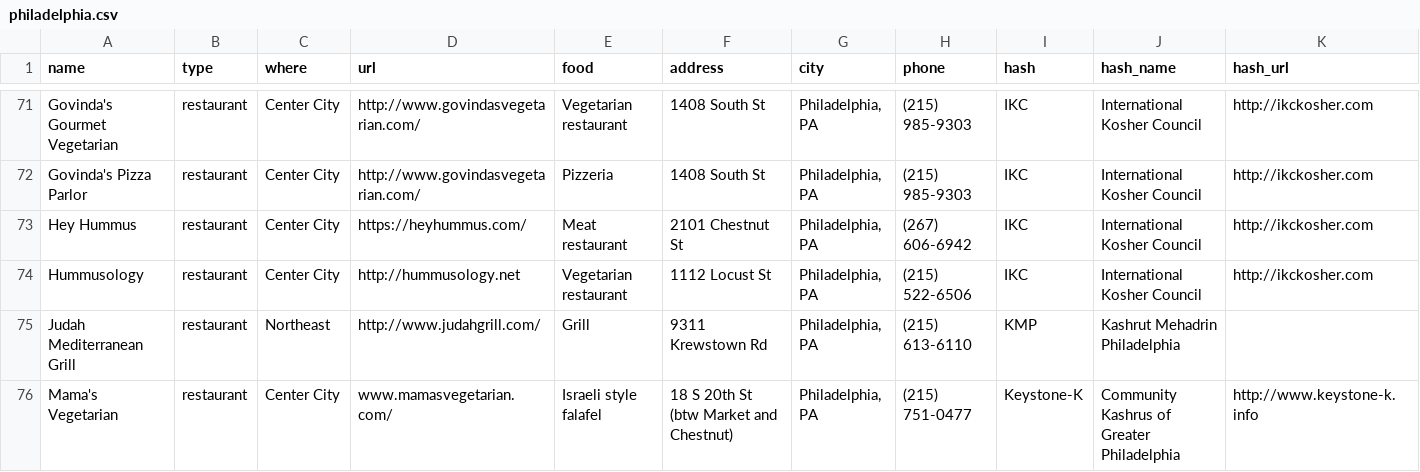
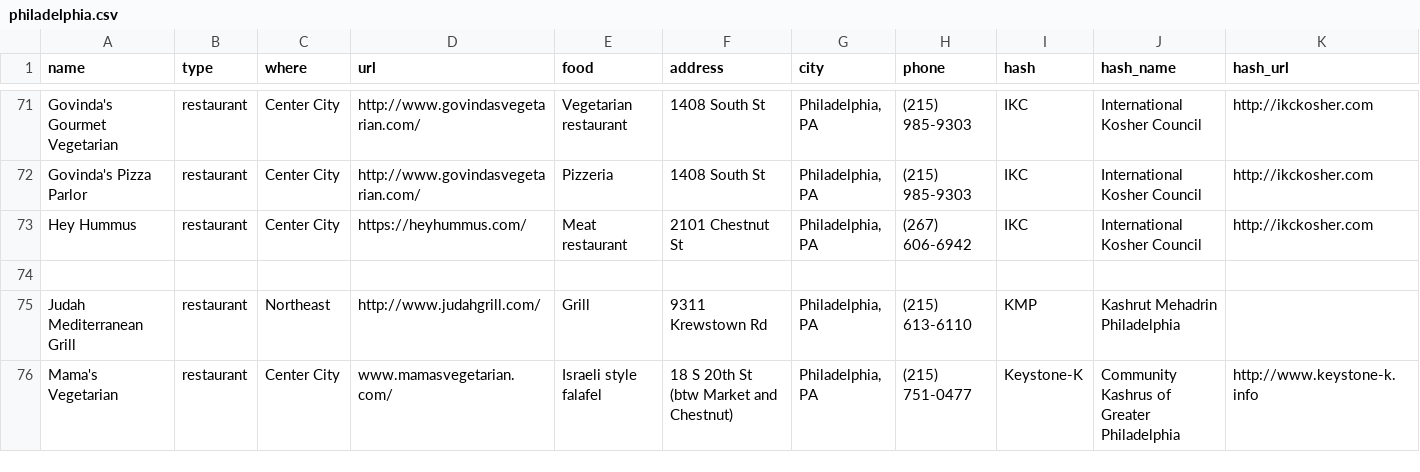
Before and after one commit to mekorhabracha/mekorhabracha.github.io, a CSV file: _data/philadelphia.csv, drawn as a sheet; only a part is shown, gaps mark what is left out; rows hold the shown columns only; the diff names each change by its address in the sheet, - before the commit and + after, or states it on an @@ line.

Commit message:
Update philadelphia.csv

```diff
--- a/_data/philadelphia.csv
+++ b/_data/philadelphia.csv
-row 74: Hummusology | restaurant | Center City | http://hummusology.net | Vegetarian restaurant | 1112 Locust St | Philadelphia, PA | (215) 522-6506 | IKC | International Kosher Council | http://ikckosher.com
+row 74: (empty)
```
